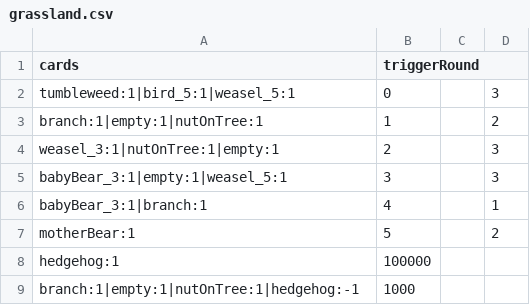
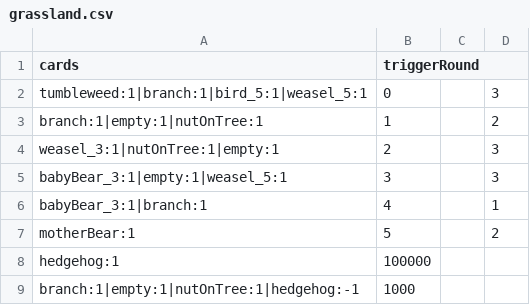
Before and after one commit to shshwdr/cozy-autumn, a CSV file: Assets/Resources/csv/grassland.csv, drawn as a sheet.

```diff
--- a/Assets/Resources/csv/grassland.csv
+++ b/Assets/Resources/csv/grassland.csv
@@ -1,3 +1,3 @@
 cards,triggerRound,,
-tumbleweed:1|bird_5:1|weasel_5:1,0,,3
+tumbleweed:1|branch:1|bird_5:1|weasel_5:1,0,,3
 branch:1|empty:1|nutOnTree:1,1,,2
```
Also changed, not shown: Assets/Resources/csv/cell.csv.
